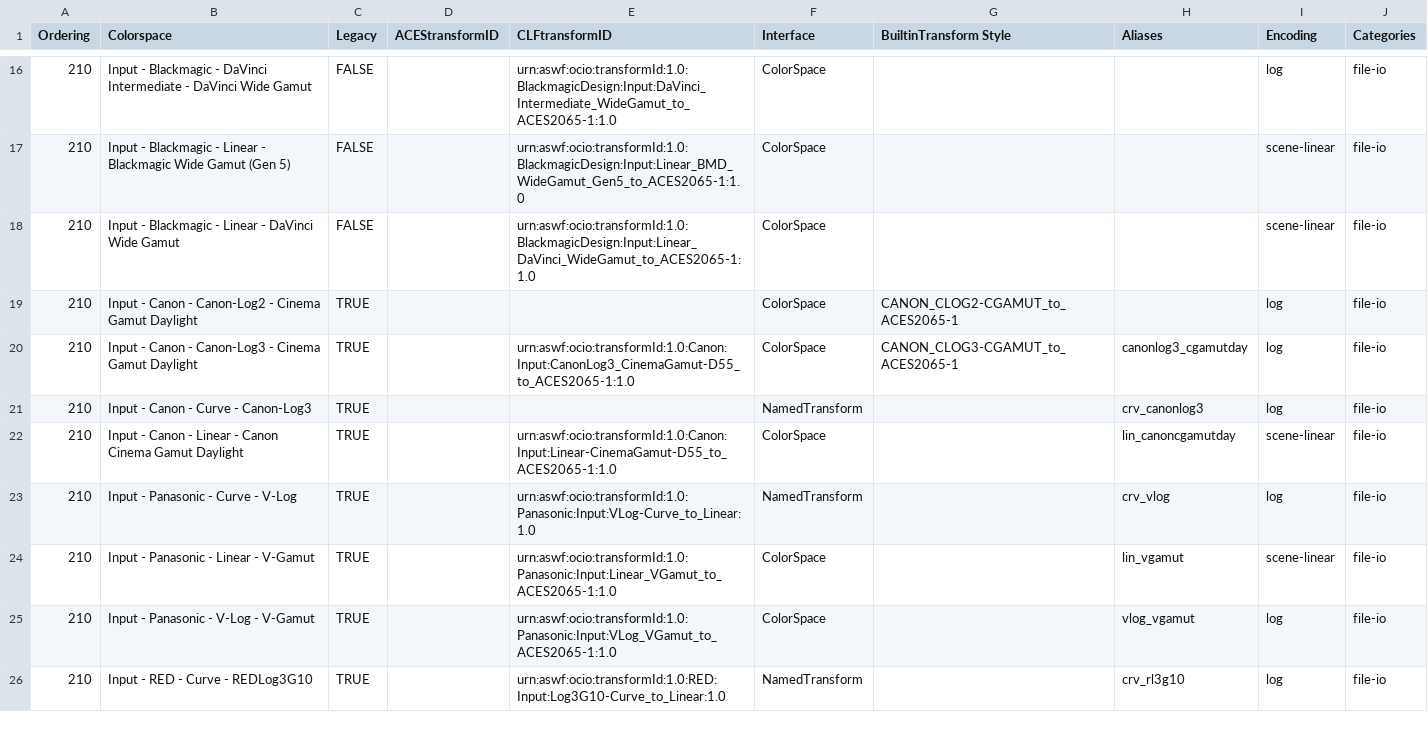
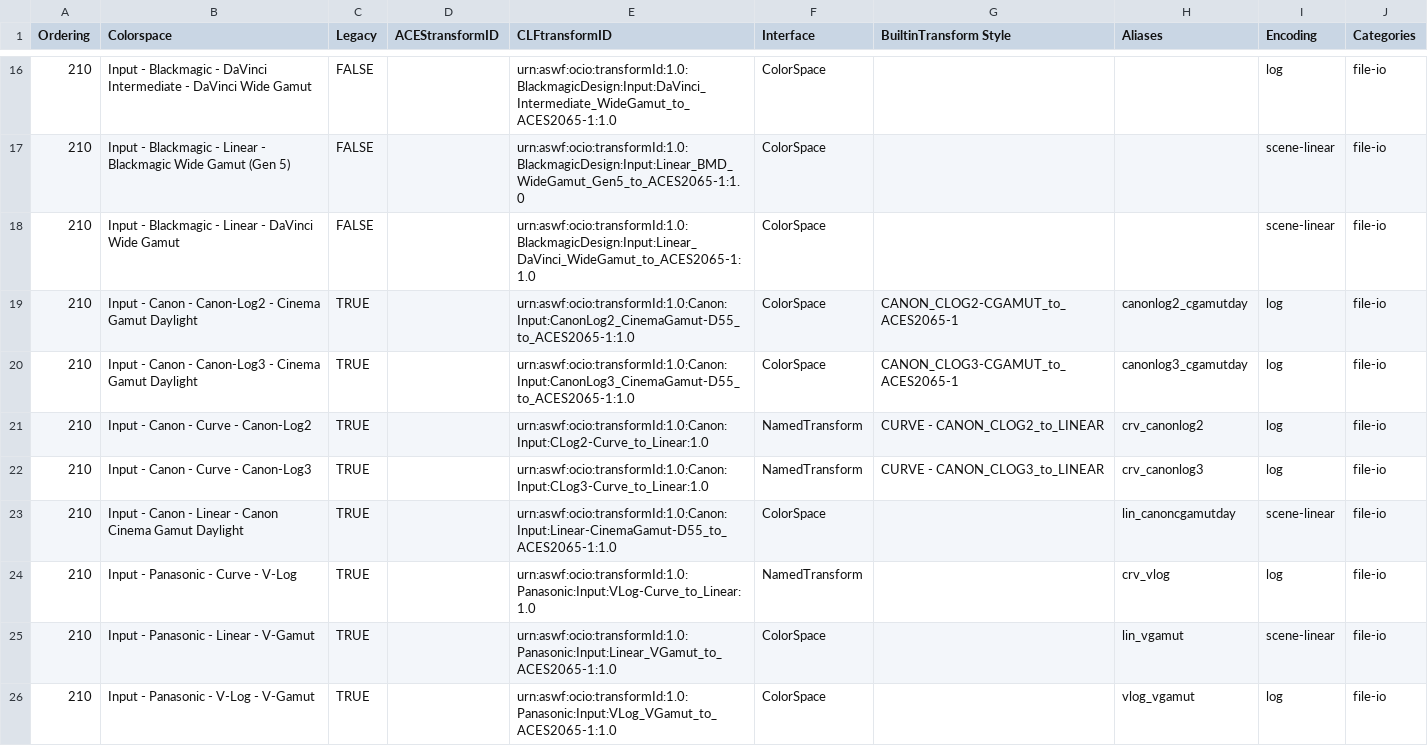
Before and after one commit to AcademySoftwareFoundation/OpenColorIO-Config-ACES, a CSV file: opencolorio_config_aces/config/studio/generate/resources/OpenColorIO-Config-ACES CG and Studio Transforms - v1.1.0 - Studio Config - Mapping.csv, drawn as a sheet; only a part is shown, gaps mark what is left out; the shorter side is filled out with more unchanged rows.

Commit message:
Implement support for missing "Canon" colourspaces.
Signed-off-by: Thomas Mansencal <thomas.mansencal@gmail.com>

```diff
--- a/opencolorio_config_aces/config/studio/generate/resources/OpenColorIO-Config-ACES CG and Studio Transforms - v1.1.0 - Studio Config - Mapping.csv
+++ b/opencolorio_config_aces/config/studio/generate/resources/OpenColorIO-Config-ACES CG and Studio Transforms - v1.1.0 - Studio Config - Mapping.csv
@@ -18,5 +18,6 @@ Ordering,Colorspace,Legacy,ACEStransformID,CLFtransformID,Interface,BuiltinTrans
 210,Input - Blackmagic - Linear - DaVinci Wide Gamut,FALSE,,urn:aswf:ocio:transformId:1.0:BlackmagicDesign:Input:Linear_DaVinci_WideGamut_to_ACES2065-1:1.0,ColorSpace,,,scene-linear,file-io
-210,Input - Canon - Canon-Log2 - Cinema Gamut Daylight,TRUE,,,ColorSpace,CANON_CLOG2-CGAMUT_to_ACES2065-1,,log,file-io
+210,Input - Canon - Canon-Log2 - Cinema Gamut Daylight,TRUE,,urn:aswf:ocio:transformId:1.0:Canon:Input:CanonLog2_CinemaGamut-D55_to_ACES2065-1:1.0,ColorSpace,CANON_CLOG2-CGAMUT_to_ACES2065-1,canonlog2_cgamutday,log,file-io
 210,Input - Canon - Canon-Log3 - Cinema Gamut Daylight,TRUE,,urn:aswf:ocio:transformId:1.0:Canon:Input:CanonLog3_CinemaGamut-D55_to_ACES2065-1:1.0,ColorSpace,CANON_CLOG3-CGAMUT_to_ACES2065-1,canonlog3_cgamutday,log,file-io
-210,Input - Canon - Curve - Canon-Log3,TRUE,,,NamedTransform,,crv_canonlog3,log,file-io
+210,Input - Canon - Curve - Canon-Log2,TRUE,,urn:aswf:ocio:transformId:1.0:Canon:Input:CLog2-Curve_to_Linear:1.0,NamedTransform,CURVE - CANON_CLOG2_to_LINEAR,crv_canonlog2,log,file-io
+210,Input - Canon - Curve - Canon-Log3,TRUE,,urn:aswf:ocio:transformId:1.0:Canon:Input:CLog3-Curve_to_Linear:1.0,NamedTransform,CURVE - CANON_CLOG3_to_LINEAR,crv_canonlog3,log,file-io
 210,Input - Canon - Linear - Canon Cinema Gamut Daylight,TRUE,,urn:aswf:ocio:transformId:1.0:Canon:Input:Linear-CinemaGamut-D55_to_ACES2065-1:1.0,ColorSpace,,lin_canoncgamutday,scene-linear,file-io
```
Also changed, not shown: 6 other files.
